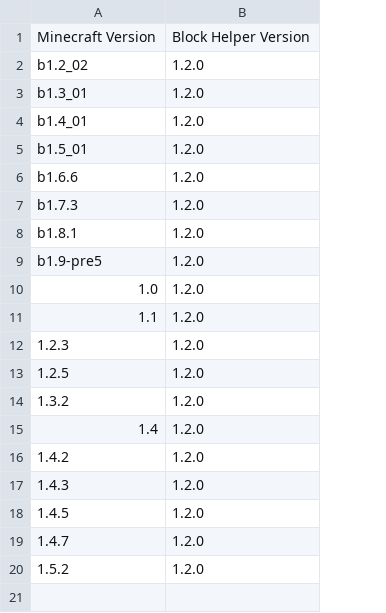
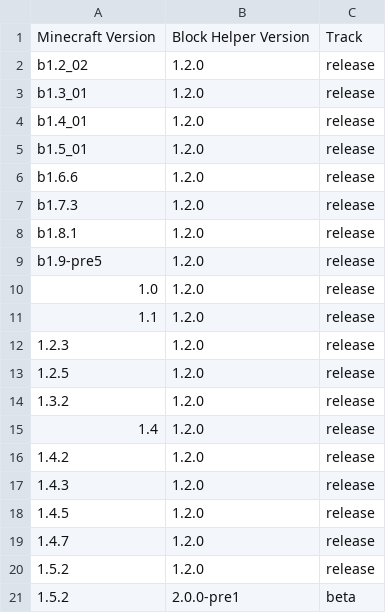
Before and after one commit to ThexXTURBOXx/UpdateJSONs, a CSV file: block-helper.csv, drawn as a sheet; the diff names each change by its address in the sheet, - before the commit and + after, or states it on an @@ line.

Commit message:
Update block-helper.csv

```diff
--- a/block-helper.csv
+++ b/block-helper.csv
+column C, rows 1-20: Track | release | release | release | release | release | release | release | release | release | release | release | release | release | release | release | release | release | release | release
+row 21: 1.5.2 | 2.0.0-pre1 | beta
```
